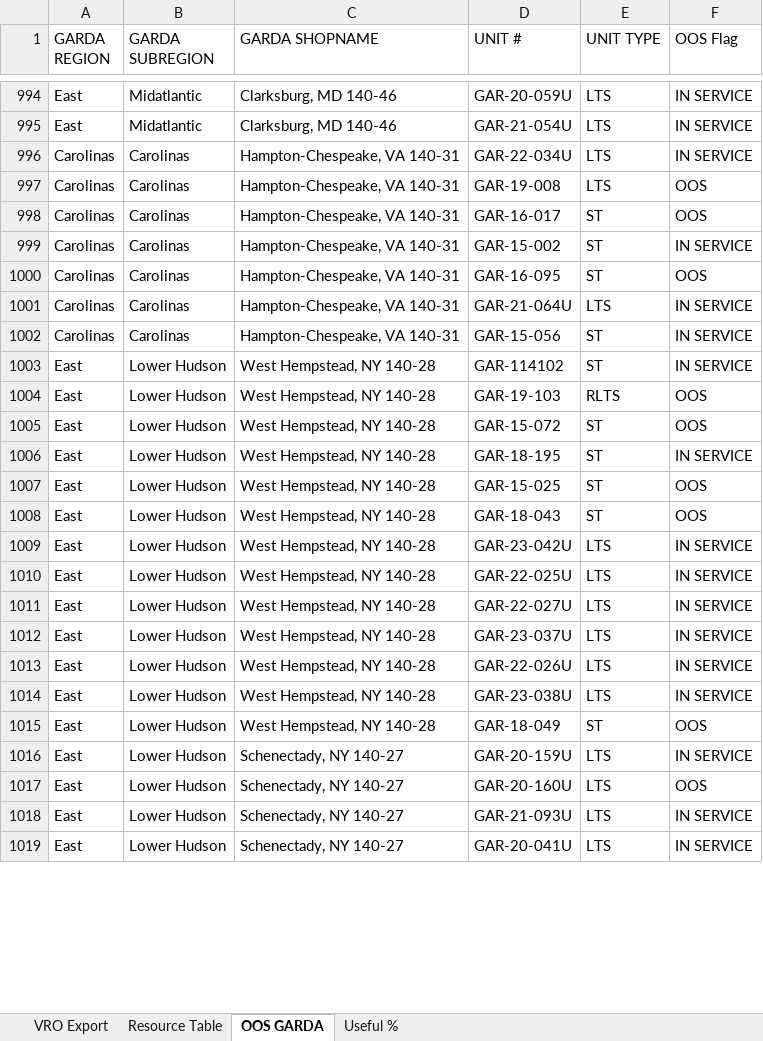
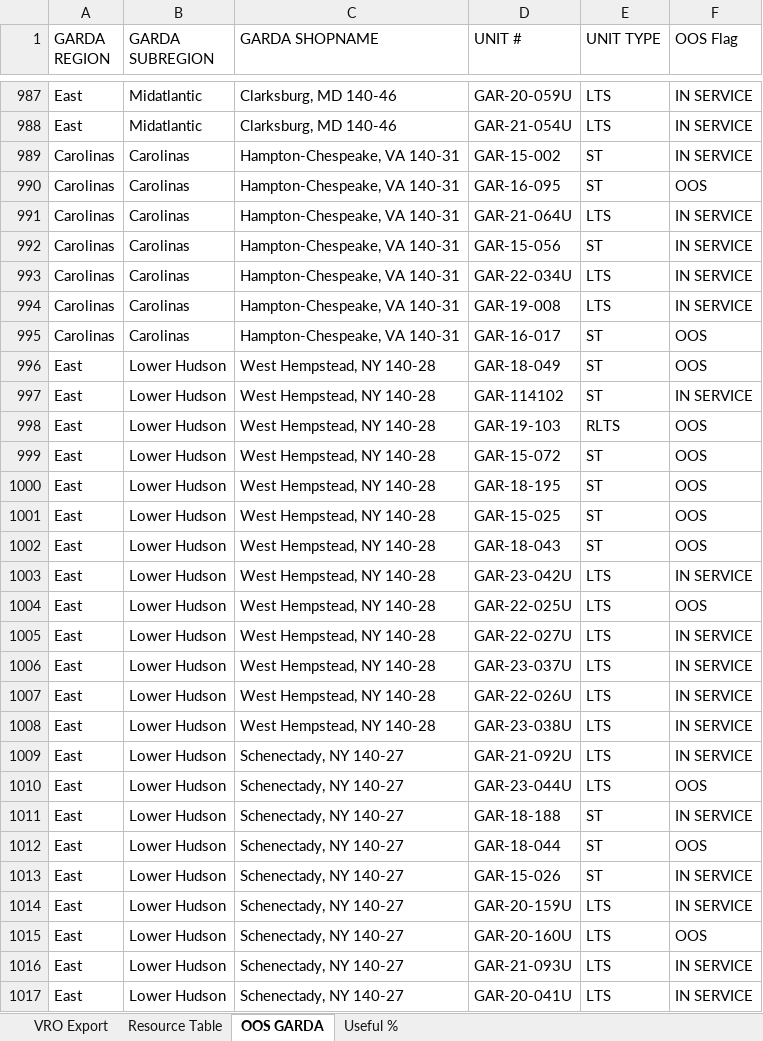
Before and after one commit to nmaysonet/workFLOW, an Excel workbook: master_workFLOW.xlsx, sheet OOS GARDA, drawn as a sheet; only a part is shown, gaps mark what is left out; values as stored, in another font and other column widths than the file's, no borders; table styles not drawn; removed rows and columns are numbered as before the commit, all else as after; the diff covers the shown part only; the diff names each change by its address in the sheet, - before the commit and + after, or states it on an @@ line.

```diff
--- a/master_workFLOW.xlsx (sheet OOS GARDA)
+++ b/master_workFLOW.xlsx (sheet OOS GARDA)
-row 997: Carolinas | Carolinas | Hampton-Chespeake, VA 140-31 | GAR-19-008 | LTS | OOS
@@ row 996 moved to row 993: Carolinas @@
+row 994: Carolinas | Carolinas | Hampton-Chespeake, VA 140-31 | GAR-19-008 | LTS | IN SERVICE
@@ row 998 moved to row 995: Carolinas @@
+row 996: East | Lower Hudson | West Hempstead, NY 140-28 | GAR-18-049 | ST | OOS
-F1000 (OOS Flag): IN SERVICE
+F1000 (OOS Flag): OOS
-F1004 (OOS Flag): IN SERVICE
+F1004 (OOS Flag): OOS
@@ row 1022 moved to row 1009: East @@
@@ row 1023 moved to row 1010: East @@
@@ row 1024 moved to row 1011: East @@
@@ row 1025 moved to row 1012: East @@
-C1013 (GARDA SHOPNAME): West Hempstead, NY 140-28
+C1013 (GARDA SHOPNAME): Schenectady, NY 140-27
-D1013 (UNIT #): GAR-18-049
+D1013 (UNIT #): GAR-15-026
-F1013 (OOS Flag): OOS
+F1013 (OOS Flag): IN SERVICE
```
Also changed, not shown: 27 added rows, 38 removed rows, 256 moved rows and 108 edited cells elsewhere in this sheet, sheet VRO Export, sheet Useful %, hidden cells.
